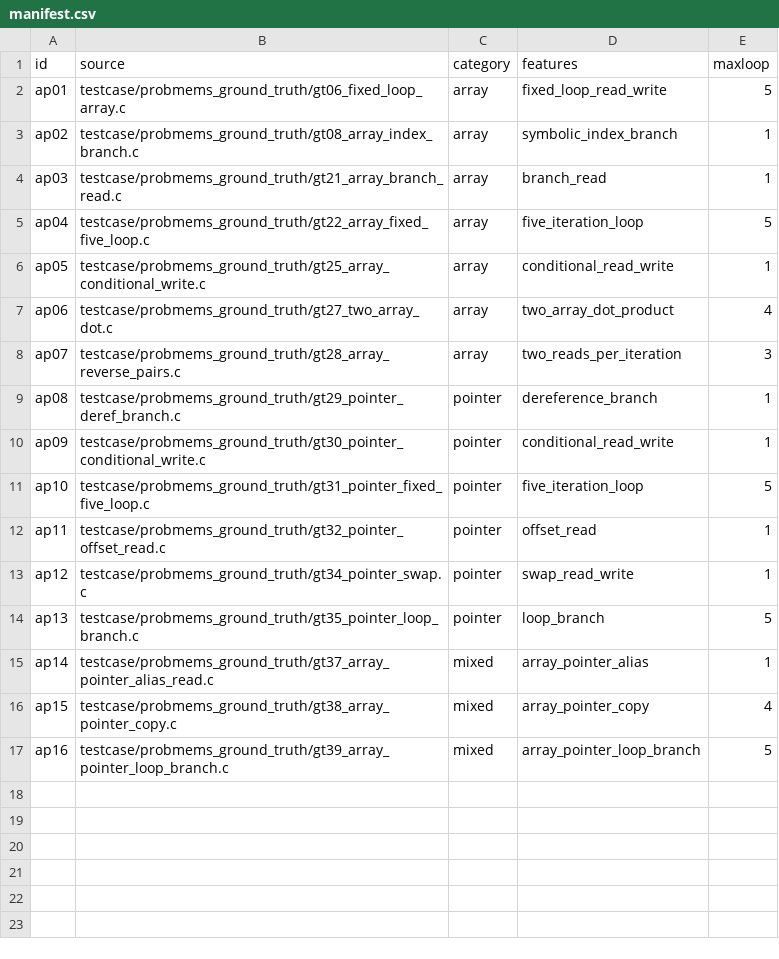
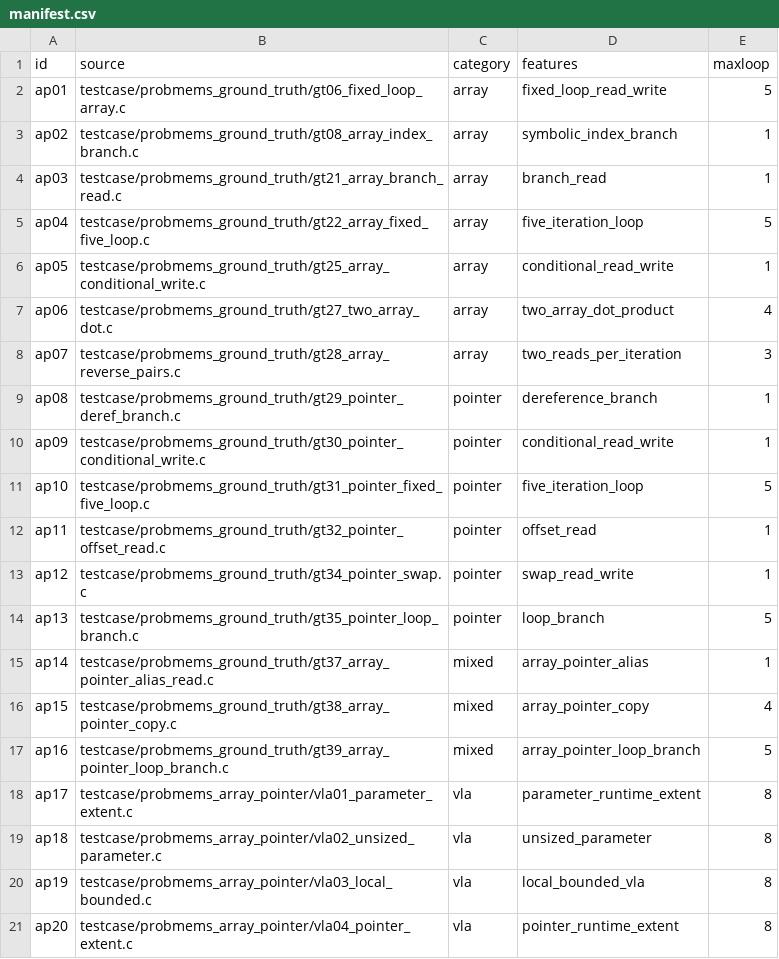
Before and after one commit to Z769018860/eppather, a CSV file: testcase/probmems_array_pointer/manifest.csv, drawn as a sheet; the diff names each change by its address in the sheet, - before the commit and + after, or states it on an @@ line.

Commit message:
Add canonical array pointer and bounded VLA projection

```diff
--- a/testcase/probmems_array_pointer/manifest.csv
+++ b/testcase/probmems_array_pointer/manifest.csv
+row 18: ap17 | testcase/probmems_array_pointer/vla01_parameter_extent.c | vla | parameter_runtime_extent | 8
+row 19: ap18 | testcase/probmems_array_pointer/vla02_unsized_parameter.c | vla | unsized_parameter | 8
+row 20: ap19 | testcase/probmems_array_pointer/vla03_local_bounded.c | vla | local_bounded_vla | 8
+row 21: ap20 | testcase/probmems_array_pointer/vla04_pointer_extent.c | vla | pointer_runtime_extent | 8
```
Also changed, not shown: 12 other files.
